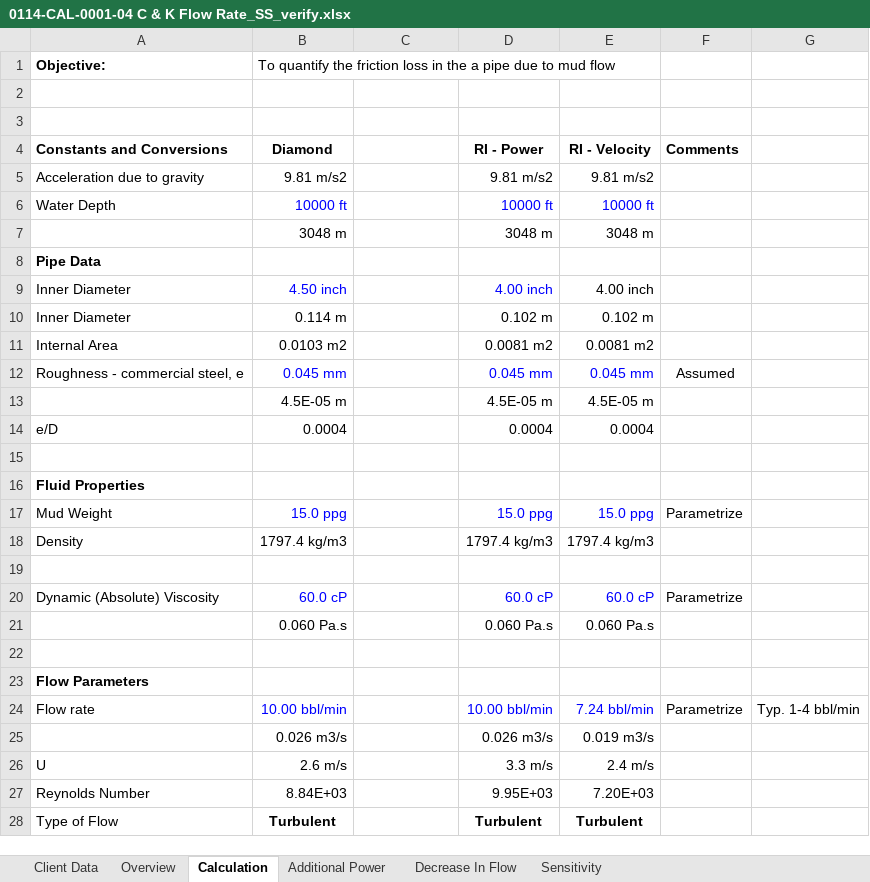
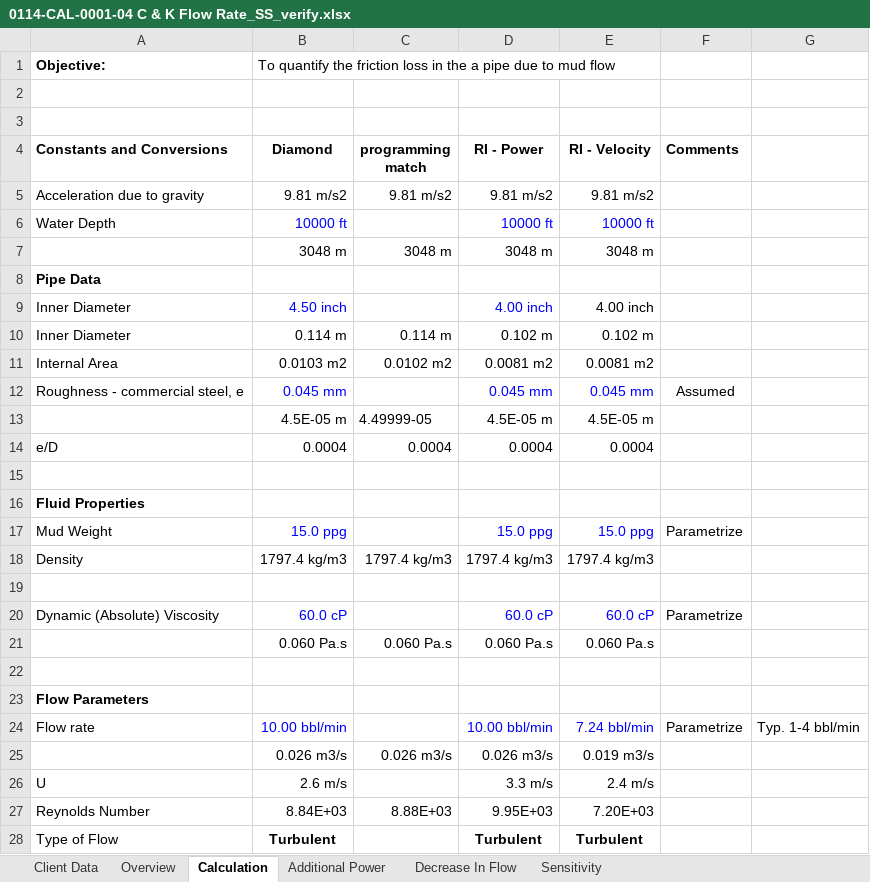
Before and after one commit to vamseeachanta/digitalmodel, an Excel workbook: docs/sub_pipelines/pressure_loss/0114-CAL-0001-04 C & K Flow Rate_SS_verify.xlsx, sheet Calculation, drawn as a sheet; only a part is shown; values as stored, in another font and other column widths than the file's, no borders; charts and pictures not drawn; the diff covers the shown part only; the diff names each change by its address in the sheet, - before the commit and + after, or states it on an @@ line.

Commit message:
add excel data

```diff
--- a/docs/sub_pipelines/pressure_loss/0114-CAL-0001-04 C & K Flow Rate_SS_verify.xlsx (sheet Calculation)
+++ b/docs/sub_pipelines/pressure_loss/0114-CAL-0001-04 C & K Flow Rate_SS_verify.xlsx (sheet Calculation)
-C4: (empty)
+C4: programming match
-C5 (programming match): (empty)
+C5 (programming match): 9.81 m/s2
-C7 (programming match): (empty)
+C7 (programming match): 3048 m
-C10 (programming match): (empty)
+C10 (programming match): 0.114 m
-C11 (programming match): (empty)
+C11 (programming match): 0.0102 m2
-C13 (programming match): (empty)
+C13 (programming match): 4.49999-05
-C14 (programming match): (empty)
+C14 (programming match): 0.0004
-C18 (programming match): (empty)
+C18 (programming match): 1797.4 kg/m3
-C21 (programming match): (empty)
+C21 (programming match): 0.060 Pa.s
-C25 (programming match): (empty)
+C25 (programming match): 0.026 m3/s
-C27 (programming match): (empty)
+C27 (programming match): 8.88E+03
```
Also changed, not shown: 7 edited cells elsewhere in this sheet, charts or pictures, 2 other files.
